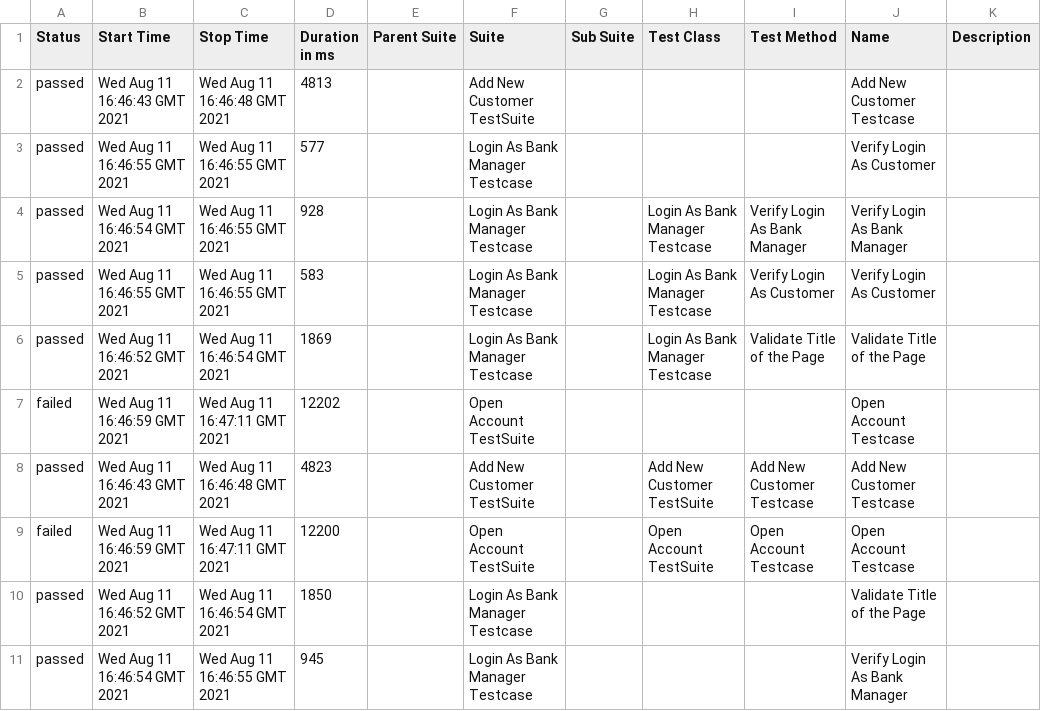
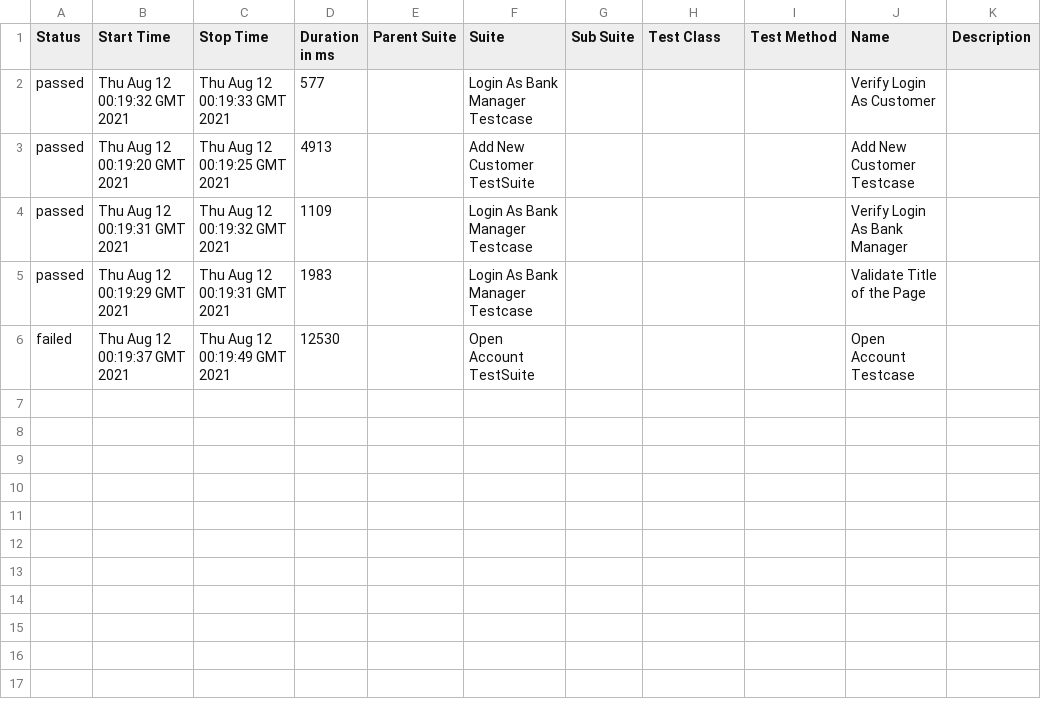
Before and after one commit to valwillgithub/Actionsframework, a CSV file: data/suites.csv, drawn as a sheet.

```diff
--- a/data/suites.csv
+++ b/data/suites.csv
@@ -1,11 +1,6 @@
 "Status","Start Time","Stop Time","Duration in ms","Parent Suite","Suite","Sub Suite","Test Class","Test Method","Name","Description"
-"passed","Wed Aug 11 16:46:43 GMT 2021","Wed Aug 11 16:46:48 GMT 2021","4813","","Add New Customer TestSuite","","","","Add New Customer Testcase",""
-"passed","Wed Aug 11 16:46:55 GMT 2021","Wed Aug 11 16:46:55 GMT 2021","577","","Login As Bank Manager Testcase","","","","Verify Login As Customer",""
-"passed","Wed Aug 11 16:46:54 GMT 2021","Wed Aug 11 16:46:55 GMT 2021","928","","Login As Bank Manager Testcase","","Login As Bank Manager Testcase","Verify Login As Bank Manager","Verify Login As Bank Manager",""
-"passed","Wed Aug 11 16:46:55 GMT 2021","Wed Aug 11 16:46:55 GMT 2021","583","","Login As Bank Manager Testcase","","Login As Bank Manager Testcase","Verify Login As Customer","Verify Login As Customer",""
-"passed","Wed Aug 11 16:46:52 GMT 2021","Wed Aug 11 16:46:54 GMT 2021","1869","","Login As Bank Manager Testcase","","Login As Bank Manager Testcase","Validate Title of the Page","Validate Title of the Page",""
-"failed","Wed Aug 11 16:46:59 GMT 2021","Wed Aug 11 16:47:11 GMT 2021","12202","","Open Account TestSuite","","","","Open Account Testcase",""
-"passed","Wed Aug 11 16:46:43 GMT 2021","Wed Aug 11 16:46:48 GMT 2021","4823","","Add New Customer TestSuite","","Add New Customer TestSuite","Add New Customer Testcase","Add New Customer Testcase",""
-"failed","Wed Aug 11 16:46:59 GMT 2021","Wed Aug 11 16:47:11 GMT 2021","12200","","Open Account TestSuite","","Open Account TestSuite","Open Account Testcase","Open Account Testcase",""
-"passed","Wed Aug 11 16:46:52 GMT 2021","Wed Aug 11 16:46:54 GMT 2021","1850","","Login As Bank Manager Testcase","","","","Validate Title of the Page",""
-"passed","Wed Aug 11 16:46:54 GMT 2021","Wed Aug 11 16:46:55 GMT 2021","945","","Login As Bank Manager Testcase","","","","Verify Login As Bank Manager",""
+"passed","Thu Aug 12 00:19:32 GMT 2021","Thu Aug 12 00:19:33 GMT 2021","577","","Login As Bank Manager Testcase","","","","Verify Login As Customer",""
+"passed","Thu Aug 12 00:19:20 GMT 2021","Thu Aug 12 00:19:25 GMT 2021","4913","","Add New Customer TestSuite","","","","Add New Customer Testcase",""
+"passed","Thu Aug 12 00:19:31 GMT 2021","Thu Aug 12 00:19:32 GMT 2021","1109","","Login As Bank Manager Testcase","","","","Verify Login As Bank Manager",""
+"passed","Thu Aug 12 00:19:29 GMT 2021","Thu Aug 12 00:19:31 GMT 2021","1983","","Login As Bank Manager Testcase","","","","Validate Title of the Page",""
+"failed","Thu Aug 12 00:19:37 GMT 2021","Thu Aug 12 00:19:49 GMT 2021","12530","","Open Account TestSuite","","","","Open Account Testcase",""
```
Also changed, not shown: 38 other files.
